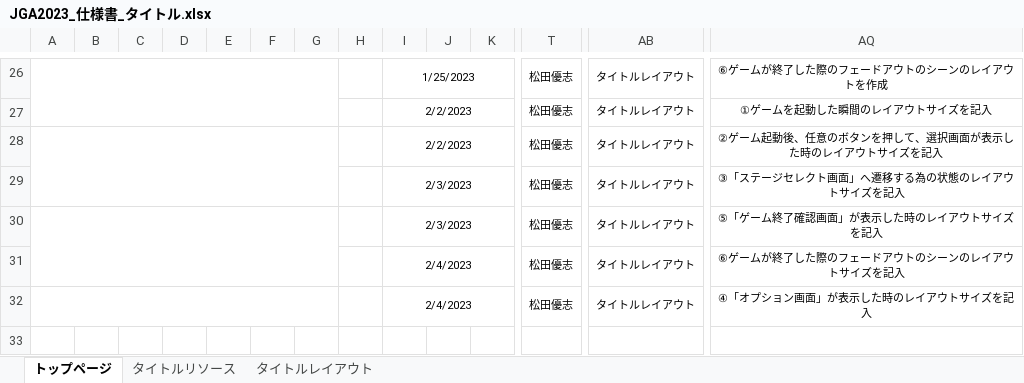
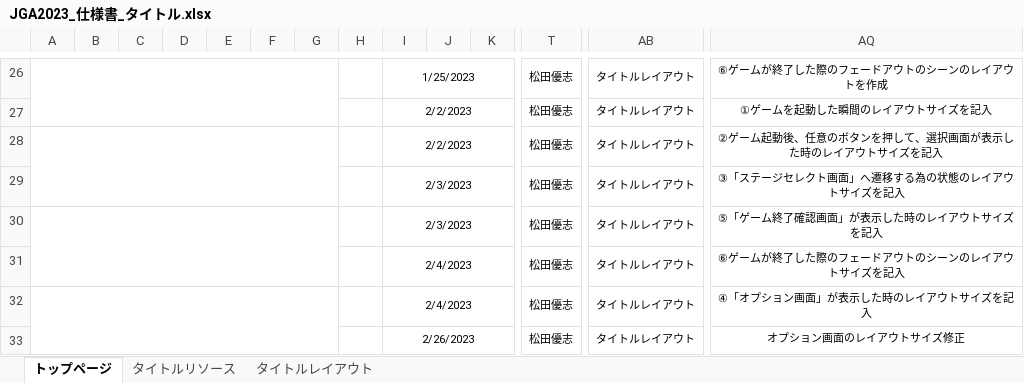
Before and after one commit to YuziMatsuda/Japan_Game_Award_2023, an Excel workbook: 仕様書/JGA2023_仕様書_タイトル.xlsx, sheet トップページ, drawn as a sheet; only a part is shown, gaps mark what is left out; values as stored, in another font and other column widths than the file's, no borders; rows hold the shown columns only; the diff names each change by its address in the sheet, - before the commit and + after, or states it on an @@ line.

Commit message:
▼タイトル.xlsx
オプション画面のレイアウトサイズ修正

▼オプション.xlsx

概要：非選択時項目のフォントと図形の透明率を「80」→「50」に変更
概要：フォントを「Round 2m+」→「Rounded-mpluc-1c-heavy」に変更

```diff
--- a/仕様書/JGA2023_仕様書_タイトル.xlsx (sheet トップページ)
+++ b/仕様書/JGA2023_仕様書_タイトル.xlsx (sheet トップページ)
+row 33:  |  |  |  |  |  |  |  | 2/26/2023 |  |  | 松田優志 | タイトルレイアウト | オプション画面のレイアウトサイズ修正
```
Also changed, not shown: charts or pictures, 仕様書/JGA2023_仕様書_オプション.xlsx.
